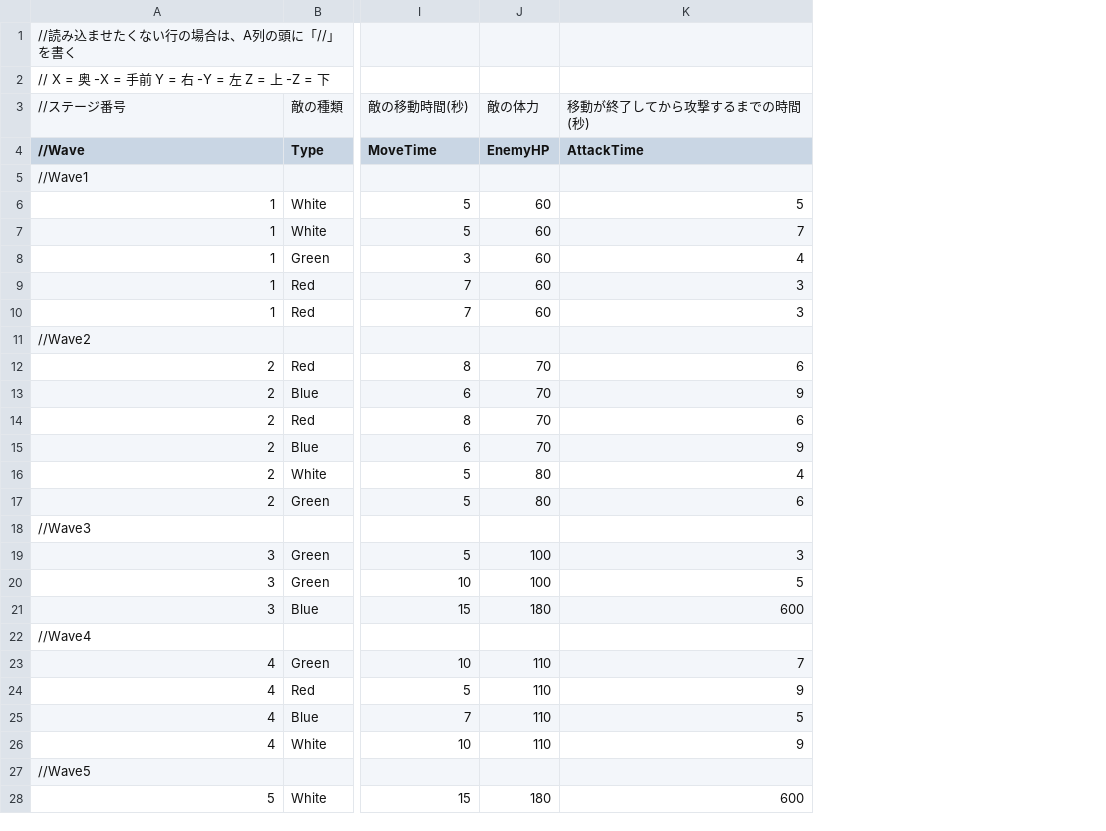
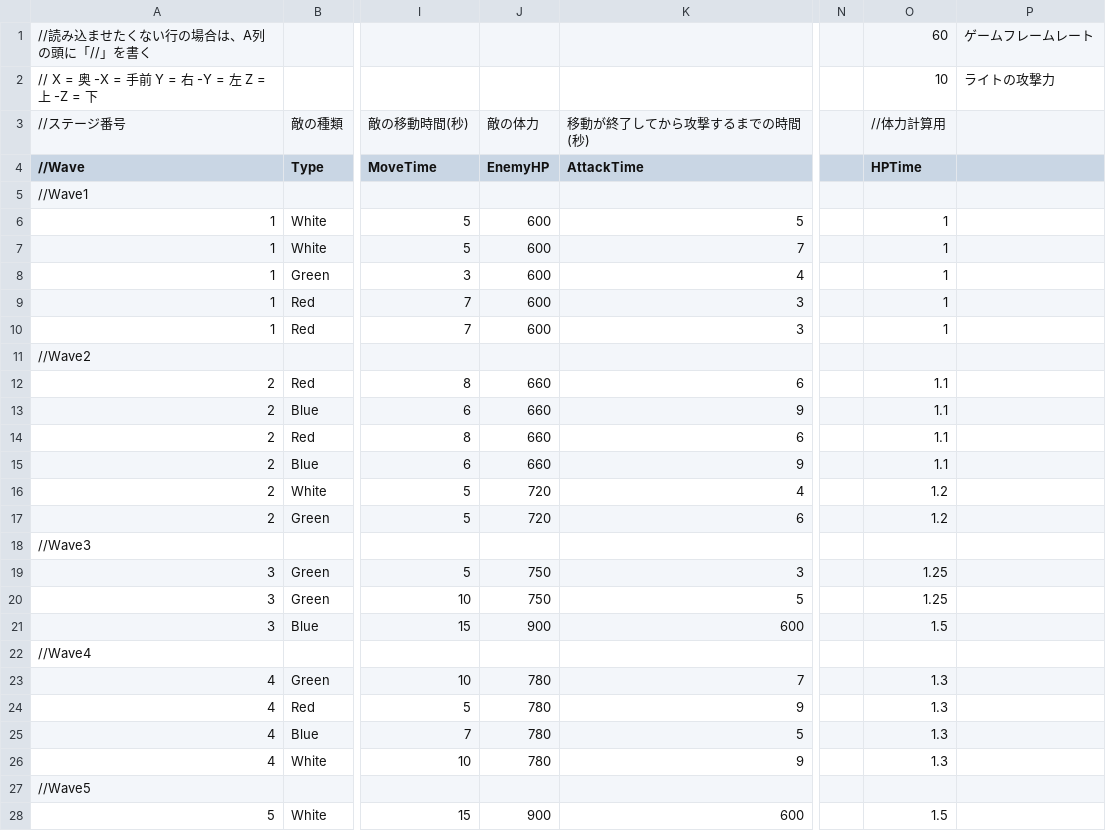
Before and after one commit to CarbonColor/GhostBurster_2, a CSV file: Content/_TeamFolder/map/EnemySpawnData.csv, drawn as a sheet; only a part is shown, gaps mark what is left out; the diff covers the shown part only; the diff names each change by its address in the sheet, - before the commit and + after, or states it on an @@ line.

```diff
--- a/Content/_TeamFolder/map/EnemySpawnData.csv
+++ b/Content/_TeamFolder/map/EnemySpawnData.csv
+column N, empty
+column O (HPTime), rows 1-3: 60 | 10 | //体力計算用; rows 6-28: 1 | 1 | 1 | 1 | 1 |  | 1.1 | 1.1 | 1.1 | 1.1 | 1.2 | 1.2 |  | 1.25 | 1.25 | 1.5 |  | 1.3 | 1.3 | 1.3 | 1.3 |  | 1.5
+column P, rows 1-2: ゲームフレームレート | ライトの攻撃力
-J6:J10 (EnemyHP): 60
+J6:J10 (EnemyHP): 600
-J12:J15 (EnemyHP): 70
+J12:J15 (EnemyHP): 660
-J16:J17 (EnemyHP): 80
+J16:J17 (EnemyHP): 720
-J19:J20 (EnemyHP): 100
+J19:J20 (EnemyHP): 750
-J21 (EnemyHP): 180
+J21 (EnemyHP): 900
-J23:J26 (EnemyHP): 110
+J23:J26 (EnemyHP): 780
-J28 (EnemyHP): 180
+J28 (EnemyHP): 900
```
Also changed, not shown: 3 edited cells elsewhere in this file, 12 other files.
